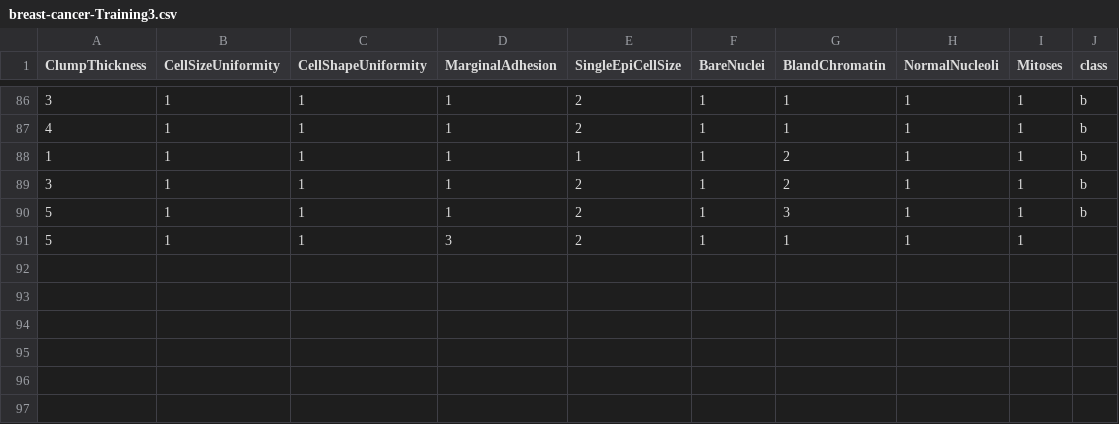
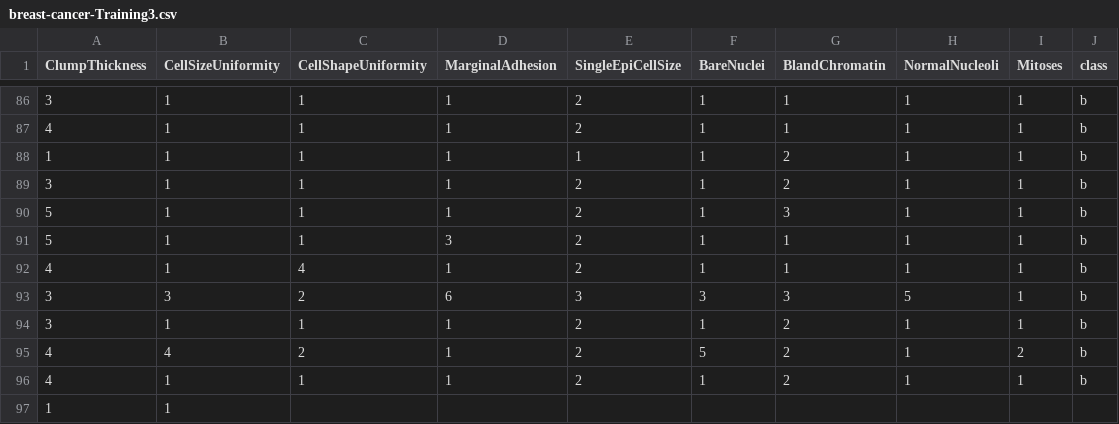
Before and after one commit to FatioSE/Kernel-PCA-DR, a CSV file: datasets/breast-cancer/breast-cancer-Training3.csv, drawn as a sheet; only a part is shown, gaps mark what is left out.

```diff
--- a/datasets/breast-cancer/breast-cancer-Training3.csv
+++ b/datasets/breast-cancer/breast-cancer-Training3.csv
@@ -90,2 +90,8 @@ ClumpThickness,CellSizeUniformity,CellShapeUniformity,MarginalAdhesion,SingleEpi
 5,1,1,1,2,1,3,1,1,b
-5,1,1,3,2,1,1,1,1,
+5,1,1,3,2,1,1,1,1,b
+4,1,4,1,2,1,1,1,1,b
+3,3,2,6,3,3,3,5,1,b
+3,1,1,1,2,1,2,1,1,b
+4,4,2,1,2,5,2,1,2,b
+4,1,1,1,2,1,2,1,1,b
+1,1,
```
